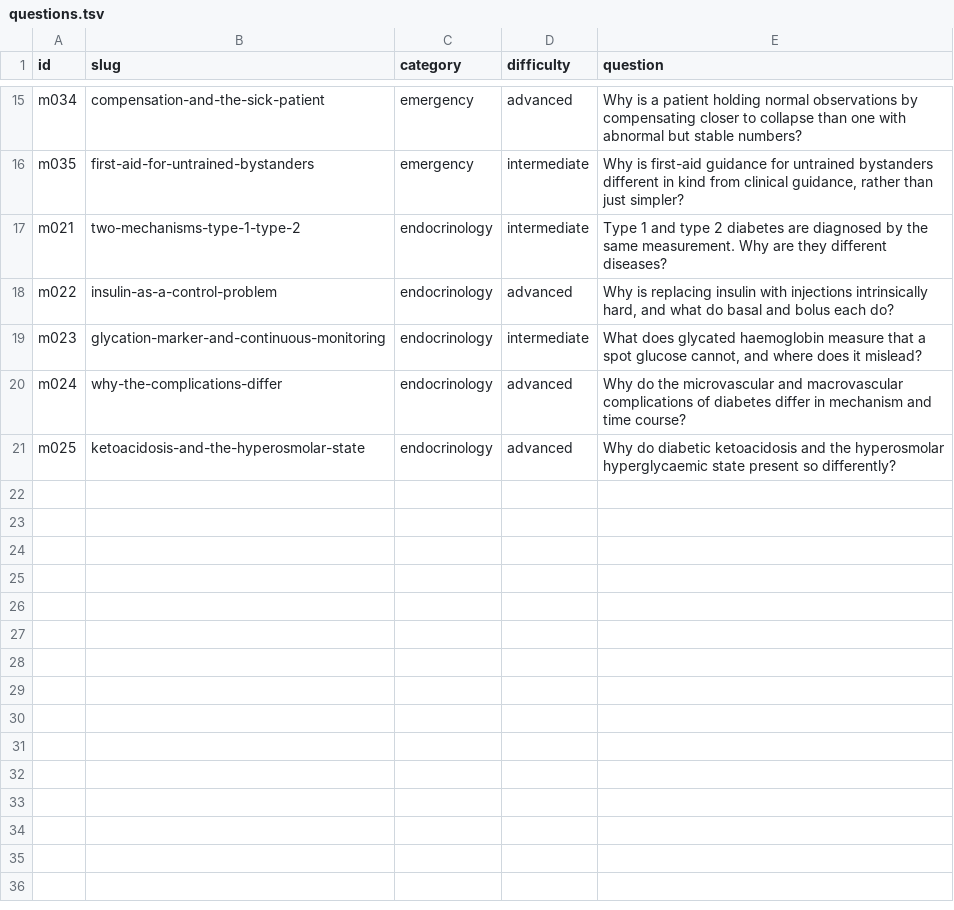
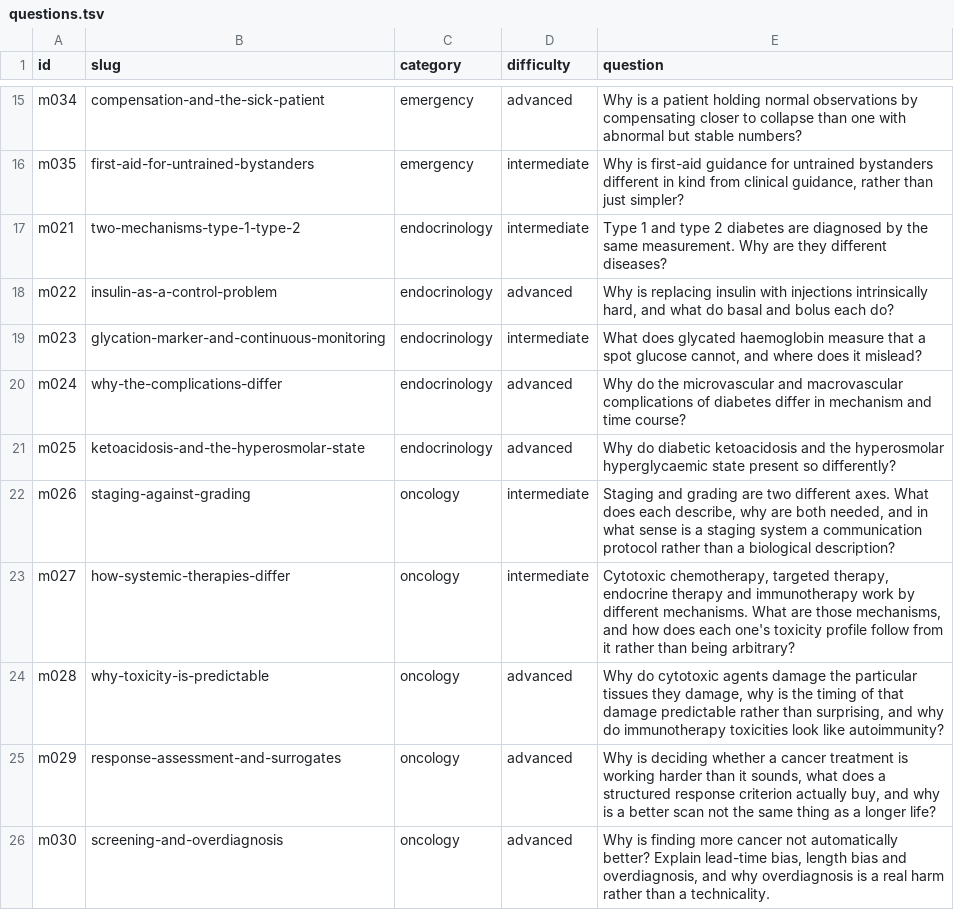
Before and after one commit to alvations/ELIPokemon, a TSV file: domains/medical/questions/questions.tsv, drawn as a sheet; only a part is shown, gaps mark what is left out.

Commit message:
Medical m026-m030: oncology, mechanism without anyone standing in for a patient
  m026  Staging against grading, two orthogonal axes
  m027  How the four systemic-therapy classes actually differ
  m028  Why toxicity is predictable from mechanism
  m029  Response assessment, and what a surrogate does not tell you
  m030  Screening and overdiagnosis

No Pokemon stands in for a person with cancer anywhere in these ten files.
Nothing maps fainting to death, a lost battle to dying, or super effectiveness
to a cure. The seam does the work without going near a person: recoil is
computed from HP actually dealt, so an agent's harm to the target and to the host
come from one property, and the camera stays on the data.

Two taste calls were tightened on the writer's own review rather than shipped.
A length-bias diagram risked reading as though an aggressive disease were a
charming rare Pokemon; its header was rewritten so the mapped quantity is
explicitly dwell time, with a paragraph saying nothing stands in for a disease's
seriousness or anyone who has one. And a population of one species risked
standing in for screened people; it was rewritten so the mapped quantity is
baseline variation in tissue.

The taste exemption was offered and not needed, which the writer reports as a
finding rather than a vindication: the seam happened to make the honest choice
free. It states that the score was not the arbiter on any decision in the five.

Thirteen groups of claims were cut as unattributable. A grep across the ten
files for drug classes, molecular targets, named grading schemes and named
staging and response systems returns zero hits. Response thresholds are reduced
to shapes - roughly a third, roughly a fifth plus an absolute minimum - labelled
in text as reasoning rather than figures to quote.

The writer verified the egress denial first-hand before asserting it in ten
files, rather than relaying it, and used no web search at all.

Scores: m026 75.5, m027 80.1, m028 78.6, m029 74.2, m030 82.7.

```diff
--- a/domains/medical/questions/questions.tsv
+++ b/domains/medical/questions/questions.tsv
@@ -21 +21,6 @@ m024	why-the-complications-differ	endocrinology	advanced	Why do the microvascula
 m025	ketoacidosis-and-the-hyperosmolar-state	endocrinology	advanced	Why do diabetic ketoacidosis and the hyperosmolar hyperglycaemic state present so differently?
+m026	staging-against-grading	oncology	intermediate	Staging and grading are two different axes. What does each describe, why are both needed, and in what sense is a staging system a communication protocol rather than a biological description?
+m027	how-systemic-therapies-differ	oncology	intermediate	Cytotoxic chemotherapy, targeted therapy, endocrine therapy and immunotherapy work by different mechanisms. What are those mechanisms, and how does each one's toxicity profile follow from it rather than being arbitrary?
+m028	why-toxicity-is-predictable	oncology	advanced	Why do cytotoxic agents damage the particular tissues they damage, why is the timing of that damage predictable rather than surprising, and why do immunotherapy toxicities look like autoimmunity?
+m029	response-assessment-and-surrogates	oncology	advanced	Why is deciding whether a cancer treatment is working harder than it sounds, what does a structured response criterion actually buy, and why is a better scan not the same thing as a longer life?
+m030	screening-and-overdiagnosis	oncology	advanced	Why is finding more cancer not automatically better? Explain lead-time bias, length bias and overdiagnosis, and why overdiagnosis is a real harm rather than a technicality.
```
Also changed, not shown: 12 other files.
